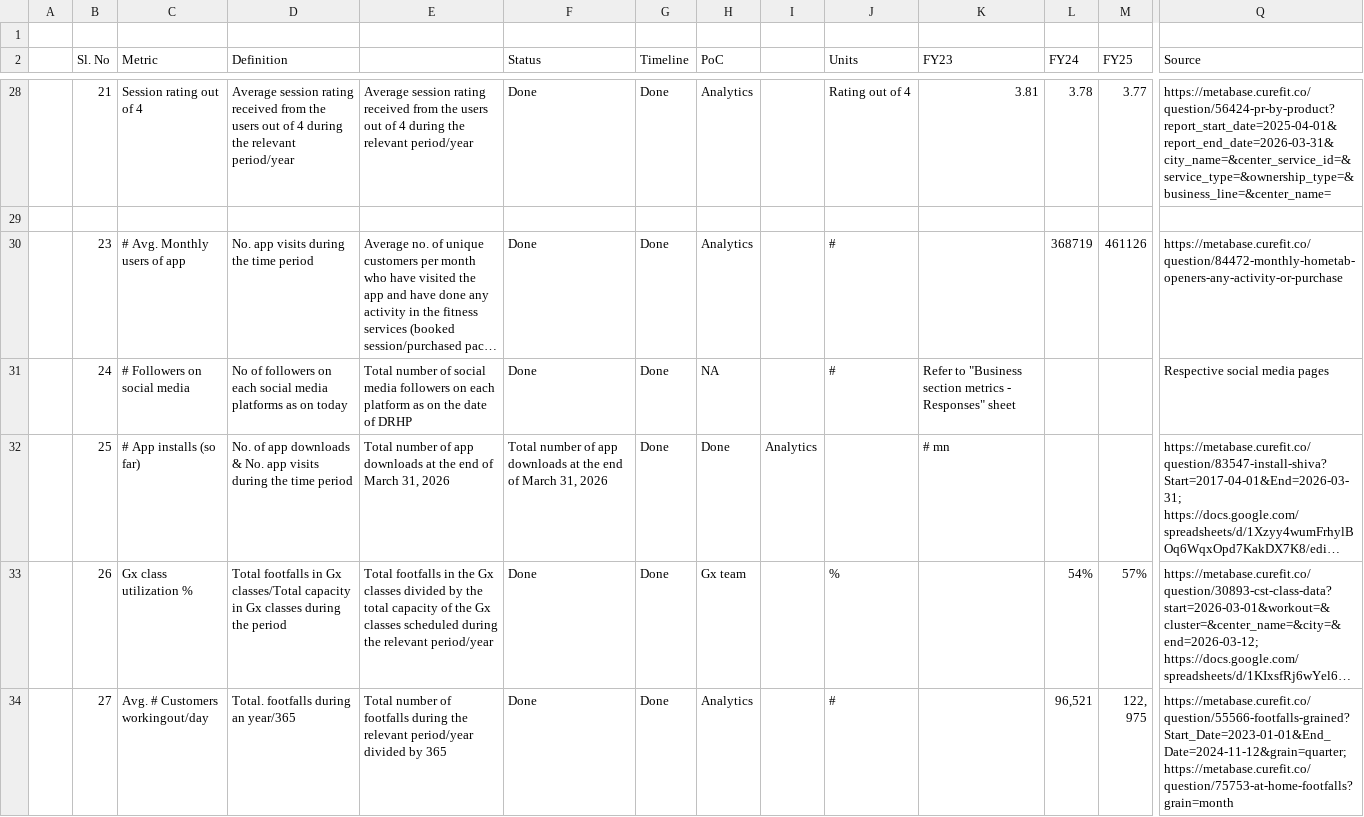
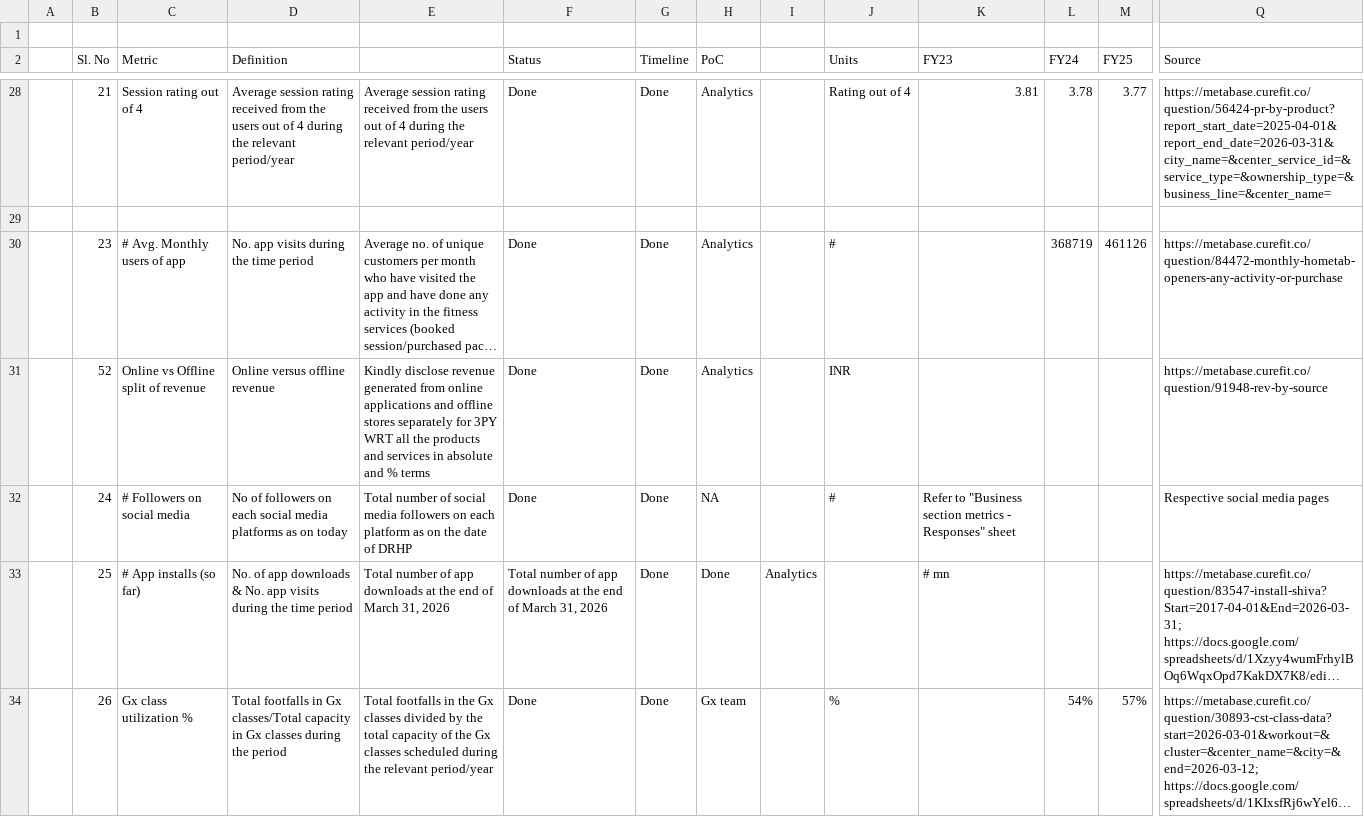
Before and after one commit to curefit/auditor-portal, a CSV file: artifacts/op_metrics_sheet.csv, drawn as a sheet; only a part is shown, gaps mark what is left out; the shorter side is filled out with more unchanged rows; long unchanged cells end in …; rows hold the shown columns only; the diff names each change by its address in the sheet, - before the commit and + after, or states it on an @@ line.

Commit message:
Add H1 metric evidence and revenue split (#75)

```diff
--- a/artifacts/op_metrics_sheet.csv
+++ b/artifacts/op_metrics_sheet.csv
+row 31:  | 52 | Online vs Offline split of revenue | Online versus offline revenue | Kindly disclose revenue generated from online applications and offline stores separately for 3PY WRT all the products and services in absolute and % terms | Done | Done | Analytics |  | INR |  |  |  | https://metabase.curefit.co/question/91948-rev-by-source
```
Also changed, not shown: artifacts/dashboard_card_mapping.csv, artifacts/drhp_metrics_h1.csv, 9 other files.
